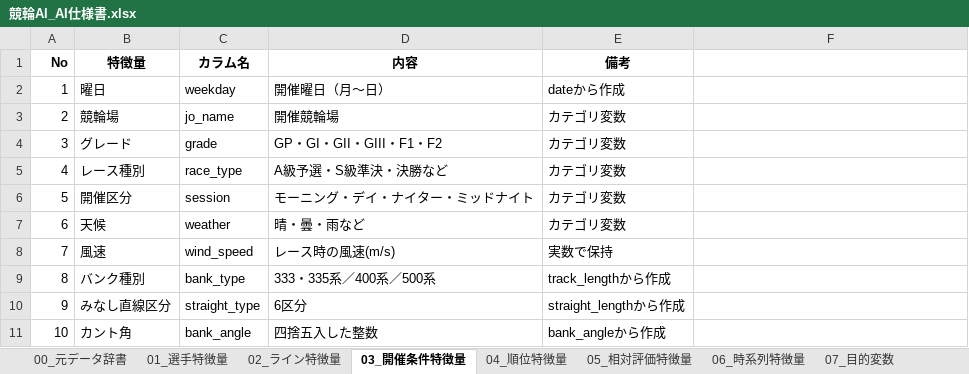
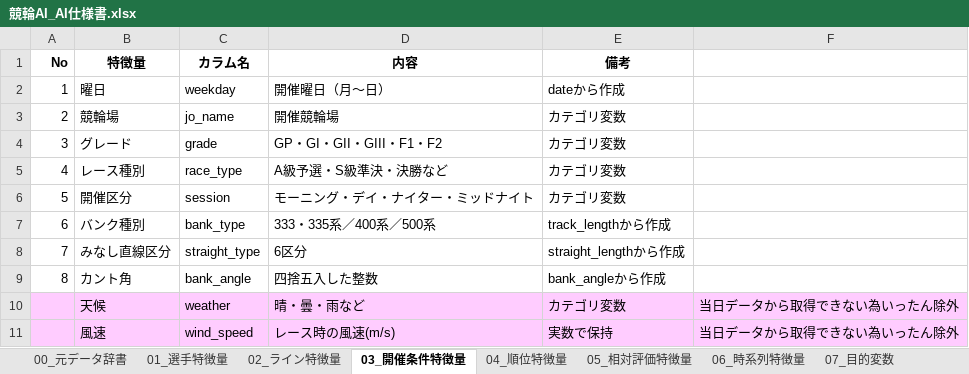
Before and after one commit to kobayashiyuta0104-debug/keirin_ai, an Excel workbook: 競輪AI_AI仕様書.xlsx, sheet 03_開催条件特徴量, drawn as a sheet; values as stored, in another font and other column widths than the file's, no borders; removed rows and columns are numbered as before the commit, all else as after; the diff names each change by its address in the sheet, - before the commit and + after, or states it on an @@ line.

```diff
--- a/競輪AI_AI仕様書.xlsx (sheet 03_開催条件特徴量)
+++ b/競輪AI_AI仕様書.xlsx (sheet 03_開催条件特徴量)
-row 7: 6 | 天候 | weather | 晴・曇・雨など | カテゴリ変数
-row 8: 7 | 風速 | wind_speed | レース時の風速(m/s) | 実数で保持
-A7 (No): 8
+A7 (No): 6
-A8 (No): 9
+A8 (No): 7
-A9 (No): 10
+A9 (No): 8
+row 10:  | 天候 | weather | 晴・曇・雨など | カテゴリ変数 | 当日データから取得できない為いったん除外
+row 11:  | 風速 | wind_speed | レース時の風速(m/s) | 実数で保持 | 当日データから取得できない為いったん除外
```
Also changed, not shown: 25 other files.
